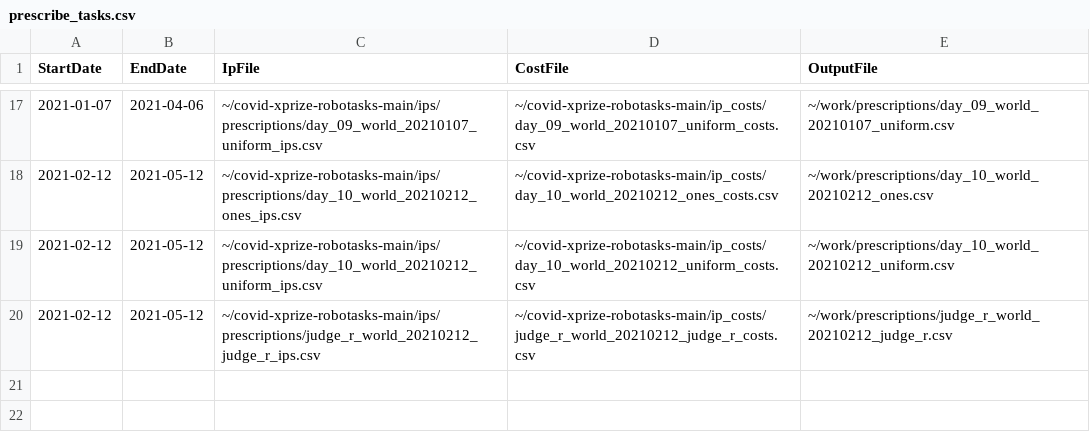
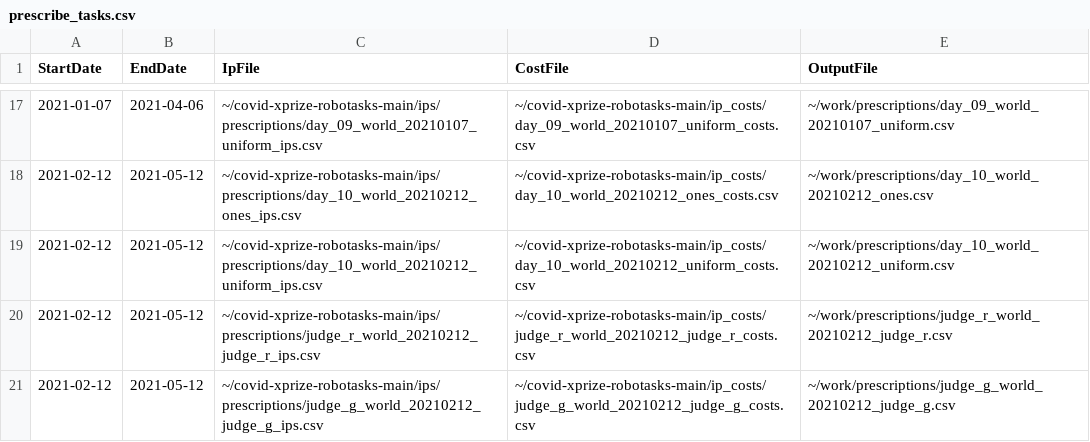
Before and after one commit to leaf-ai/covid-xprize-robotasks, a CSV file: tasks/prescribe_tasks.csv, drawn as a sheet; only a part is shown, gaps mark what is left out; the diff names each change by its address in the sheet, - before the commit and + after, or states it on an @@ line.

Commit message:
Task for Judge G

```diff
--- a/tasks/prescribe_tasks.csv
+++ b/tasks/prescribe_tasks.csv
+row 21: 2021-02-12 | 2021-05-12 | ~/covid-xprize-robotasks-main/ips/prescriptions/judge_g_world_20210212_judge_g_ips.csv | ~/covid-xprize-robotasks-main/ip_costs/judge_g_world_20210212_judge_g_costs.csv | ~/work/prescriptions/judge_g_world_20210212_judge_g.csv
```
Also changed, not shown: 4 other files.
